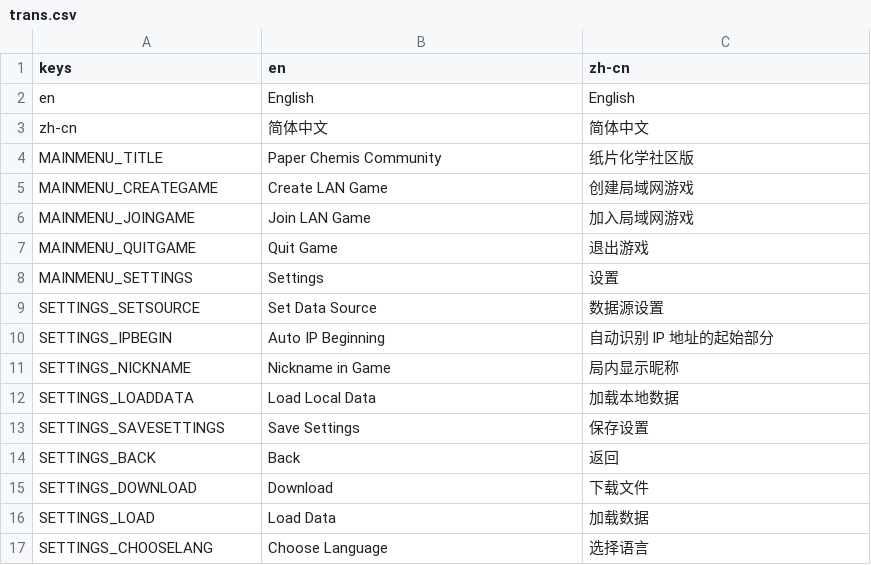
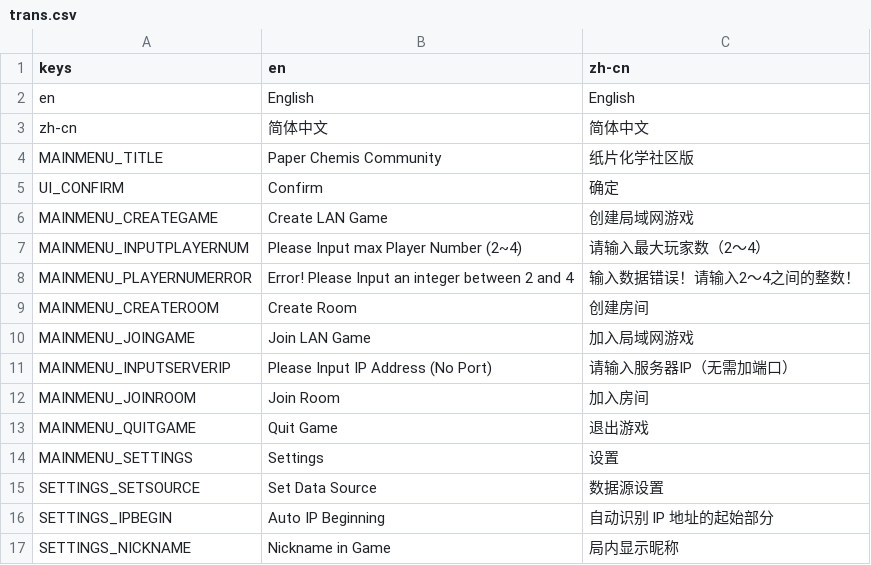
Before and after one commit to paper-chemis-community/game, a CSV file: assets/translation/trans.csv, drawn as a sheet; only a part is shown; the shorter side is filled out with more unchanged rows; the diff names each change by its address in the sheet, - before the commit and + after, or states it on an @@ line.

```diff
--- a/assets/translation/trans.csv
+++ b/assets/translation/trans.csv
+row 5: UI_CONFIRM | Confirm | 确定
+row 7: MAINMENU_INPUTPLAYERNUM | Please Input max Player Number (2~4) | 请输入最大玩家数（2～4）
+row 8: MAINMENU_PLAYERNUMERROR | Error! Please Input an integer between 2 and 4 | 输入数据错误！请输入2～4之间的整数！
+row 9: MAINMENU_CREATEROOM | Create Room | 创建房间
+row 11: MAINMENU_INPUTSERVERIP | Please Input IP Address (No Port) | 请输入服务器IP（无需加端口）
+row 12: MAINMENU_JOINROOM | Join Room | 加入房间
```
Also changed, not shown: 3 other files.
